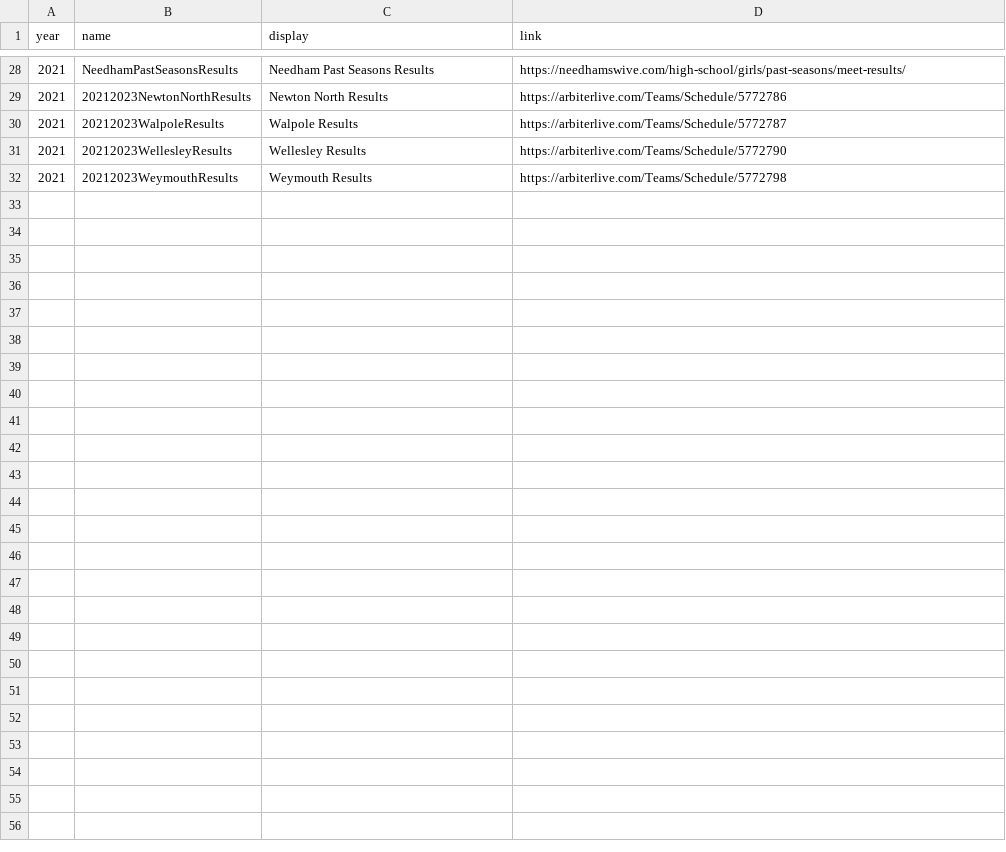
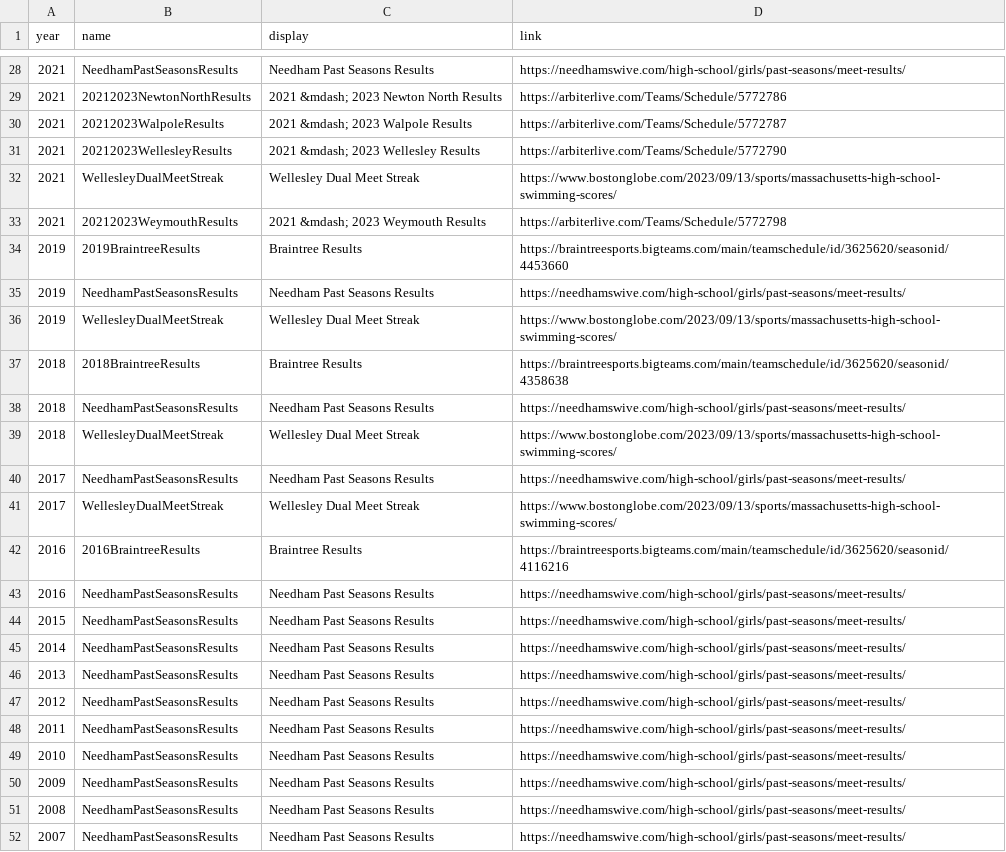
Before and after one commit to needhamswive/needhamswive.github.io, a CSV file: _data/high-school/fall/girls/meet-results/bay-state-conference/dual-meet-results-citations.csv, drawn as a sheet; only a part is shown, gaps mark what is left out; the diff covers the shown part only.

Commit message:
Braintree & Needham dual meet results

```diff
--- a/_data/high-school/fall/girls/meet-results/bay-state-conference/dual-meet-results-citations.csv
+++ b/_data/high-school/fall/girls/meet-results/bay-state-conference/dual-meet-results-citations.csv
@@ -28,5 +28,25 @@ year,name,display,link
 2021,NeedhamPastSeasonsResults,Needham Past Seasons Results,https://needhamswive.com/high-school/girls/past-seasons/meet-results/
-2021,20212023NewtonNorthResults,Newton North Results,https://arbiterlive.com/Teams/Schedule/5772786
-2021,20212023WalpoleResults,Walpole Results,https://arbiterlive.com/Teams/Schedule/5772787
-2021,20212023WellesleyResults,Wellesley Results,https://arbiterlive.com/Teams/Schedule/5772790
-2021,20212023WeymouthResults,Weymouth Results,https://arbiterlive.com/Teams/Schedule/5772798
+2021,20212023NewtonNorthResults,2021 &mdash; 2023 Newton North Results,https://arbiterlive.com/Teams/Schedule/5772786
+2021,20212023WalpoleResults,2021 &mdash; 2023 Walpole Results,https://arbiterlive.com/Teams/Schedule/5772787
+2021,20212023WellesleyResults,2021 &mdash; 2023 Wellesley Results,https://arbiterlive.com/Teams/Schedule/5772790
+2021,WellesleyDualMeetStreak,Wellesley Dual Meet Streak,https://www.bostonglobe.com/2023/09/13/sports/massachusetts-high-school-swimming-scores/
+2021,20212023WeymouthResults,2021 &mdash; 2023 Weymouth Results,https://arbiterlive.com/Teams/Schedule/5772798
+2019,2019BraintreeResults,Braintree Results,https://braintreesports.bigteams.com/main/teamschedule/id/3625620/seasonid/4453660
+2019,NeedhamPastSeasonsResults,Needham Past Seasons Results,https://needhamswive.com/high-school/girls/past-seasons/meet-results/
+2019,WellesleyDualMeetStreak,Wellesley Dual Meet Streak,https://www.bostonglobe.com/2023/09/13/sports/massachusetts-high-school-swimming-scores/
+2018,2018BraintreeResults,Braintree Results,https://braintreesports.bigteams.com/main/teamschedule/id/3625620/seasonid/4358638
+2018,NeedhamPastSeasonsResults,Needham Past Seasons Results,https://needhamswive.com/high-school/girls/past-seasons/meet-results/
+2018,WellesleyDualMeetStreak,Wellesley Dual Meet Streak,https://www.bostonglobe.com/2023/09/13/sports/massachusetts-high-school-swimming-scores/
+2017,NeedhamPastSeasonsResults,Needham Past Seasons Results,https://needhamswive.com/high-school/girls/past-seasons/meet-results/
+2017,WellesleyDualMeetStreak,Wellesley Dual Meet Streak,https://www.bostonglobe.com/2023/09/13/sports/massachusetts-high-school-swimming-scores/
+2016,2016BraintreeResults,Braintree Results,https://braintreesports.bigteams.com/main/teamschedule/id/3625620/seasonid/4116216
+2016,NeedhamPastSeasonsResults,Needham Past Seasons Results,https://needhamswive.com/high-school/girls/past-seasons/meet-results/
+2015,NeedhamPastSeasonsResults,Needham Past Seasons Results,https://needhamswive.com/high-school/girls/past-seasons/meet-results/
+2014,NeedhamPastSeasonsResults,Needham Past Seasons Results,https://needhamswive.com/high-school/girls/past-seasons/meet-results/
+2013,NeedhamPastSeasonsResults,Needham Past Seasons Results,https://needhamswive.com/high-school/girls/past-seasons/meet-results/
+2012,NeedhamPastSeasonsResults,Needham Past Seasons Results,https://needhamswive.com/high-school/girls/past-seasons/meet-results/
+2011,NeedhamPastSeasonsResults,Needham Past Seasons Results,https://needhamswive.com/high-school/girls/past-seasons/meet-results/
+2010,NeedhamPastSeasonsResults,Needham Past Seasons Results,https://needhamswive.com/high-school/girls/past-seasons/meet-results/
+2009,NeedhamPastSeasonsResults,Needham Past Seasons Results,https://needhamswive.com/high-school/girls/past-seasons/meet-results/
+2008,NeedhamPastSeasonsResults,Needham Past Seasons Results,https://needhamswive.com/high-school/girls/past-seasons/meet-results/
+2007,NeedhamPastSeasonsResults,Needham Past Seasons Results,https://needhamswive.com/high-school/girls/past-seasons/meet-results/
```
Also changed, not shown: 1 added row, 1 removed row and 29 edited cells elsewhere in this file, _data/high-school/fall/girls/meet-results/bay-state-conference/dual-meet-results.csv, 2 other files.
